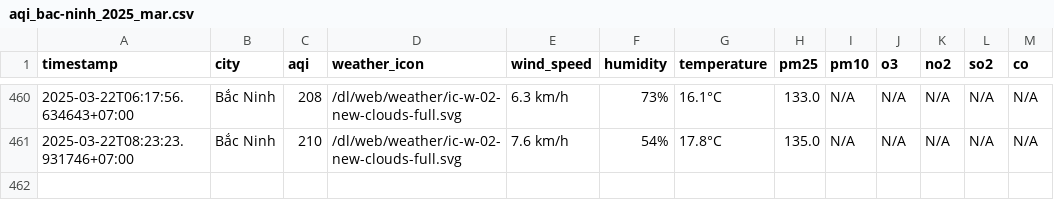
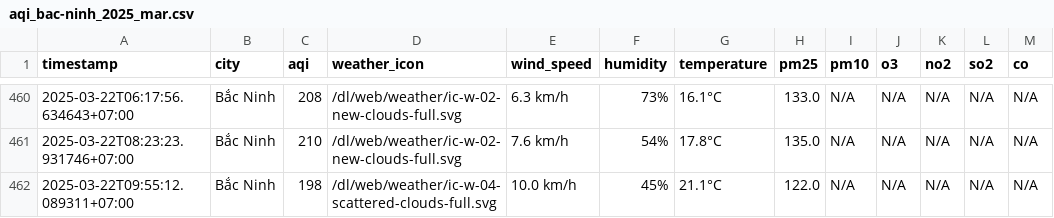
Before and after one commit to dothang08/thu_nghiem, a CSV file: result/bac-ninh/aqi_bac-ninh_2025_mar.csv, drawn as a sheet; only a part is shown, gaps mark what is left out; the diff names each change by its address in the sheet, - before the commit and + after, or states it on an @@ line.

```diff
--- a/result/bac-ninh/aqi_bac-ninh_2025_mar.csv
+++ b/result/bac-ninh/aqi_bac-ninh_2025_mar.csv
+row 462: 2025-03-22T09:55:12.089311+07:00 | Bắc Ninh | 198 | /dl/web/weather/ic-w-04-scattered-clouds-full.svg | 10.0 km/h | 45% | 21.1°C | 122.0 | N/A | N/A | N/A | N/A | N/A
```
Also changed, not shown: aqi_selected_cities.csv, result/da-nang/aqi_da-nang_2025_mar.csv, 10 other files.
